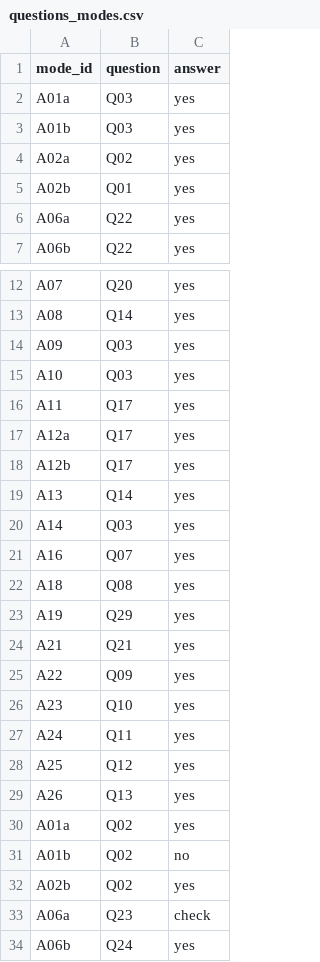
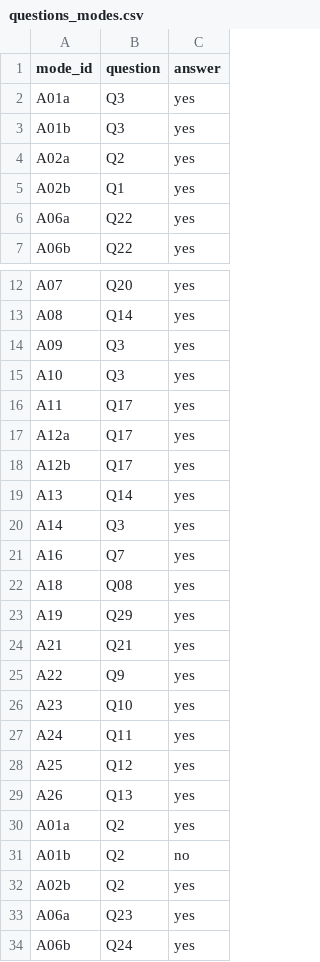
Before and after one commit to Yuriko-Schumacher/migration-draft, a CSV file: public/data/questions_modes.csv, drawn as a sheet; only a part is shown, gaps mark what is left out; the diff covers the shown part only.

```diff
--- a/public/data/questions_modes.csv
+++ b/public/data/questions_modes.csv
@@ -1,6 +1,6 @@
 mode_id,question,answer
-A01a,Q03,yes
-A01b,Q03,yes
-A02a,Q02,yes
-A02b,Q01,yes
+A01a,Q3,yes
+A01b,Q3,yes
+A02a,Q2,yes
+A02b,Q1,yes
 A06a,Q22,yes
@@ -13,4 +13,4 @@ A07,Q20,yes
 A08,Q14,yes
-A09,Q03,yes
-A10,Q03,yes
+A09,Q3,yes
+A10,Q3,yes
 A11,Q17,yes
@@ -19,4 +19,4 @@ A12b,Q17,yes
 A13,Q14,yes
-A14,Q03,yes
-A16,Q07,yes
+A14,Q3,yes
+A16,Q7,yes
 A18,Q08,yes
@@ -24,3 +24,3 @@ A19,Q29,yes
 A21,Q21,yes
-A22,Q09,yes
+A22,Q9,yes
 A23,Q10,yes
@@ -29,6 +29,6 @@ A25,Q12,yes
 A26,Q13,yes
-A01a,Q02,yes
-A01b,Q02,no
-A02b,Q02,yes
-A06a,Q23,check
+A01a,Q2,yes
+A01b,Q2,no
+A02b,Q2,yes
+A06a,Q23,yes
 A06b,Q24,yes
```
Also changed, not shown: 5 edited cells elsewhere in this file, public/data/questions.csv, 8 other files.
